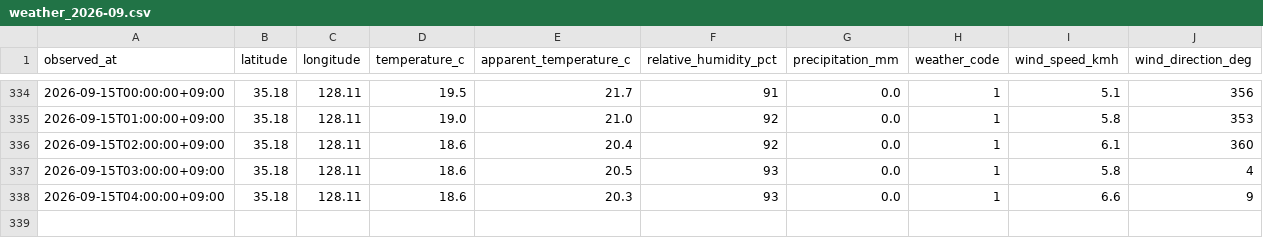
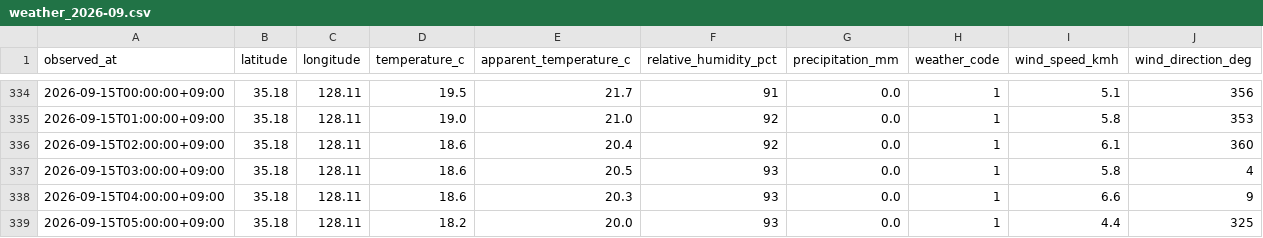
Before and after one commit to didehdgh2506/weather, a CSV file: data/weather_2026-09.csv, drawn as a sheet; only a part is shown, gaps mark what is left out; the diff names each change by its address in the sheet, - before the commit and + after, or states it on an @@ line.

```diff
--- a/data/weather_2026-09.csv
+++ b/data/weather_2026-09.csv
+row 339: 2026-09-15T05:00:00+09:00 | 35.18 | 128.11 | 18.2 | 20.0 | 93 | 0.0 | 1 | 4.4 | 325
```
